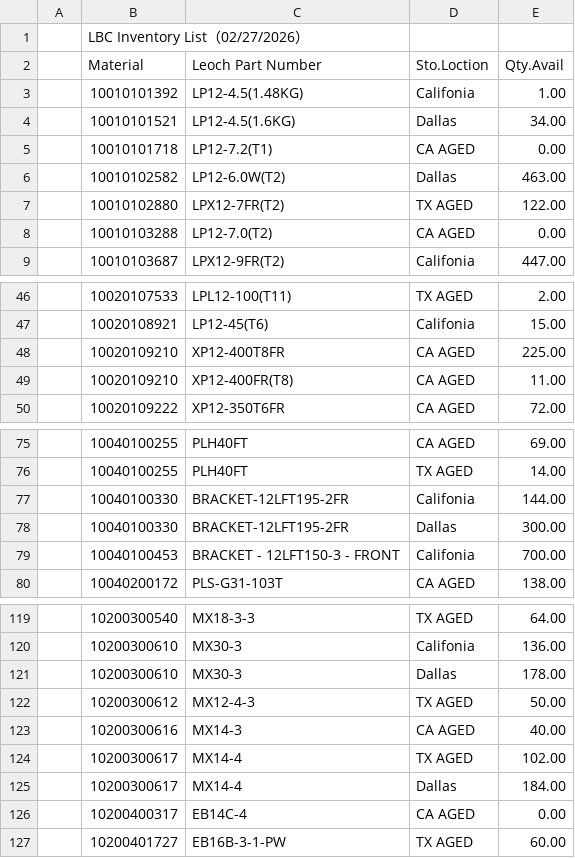
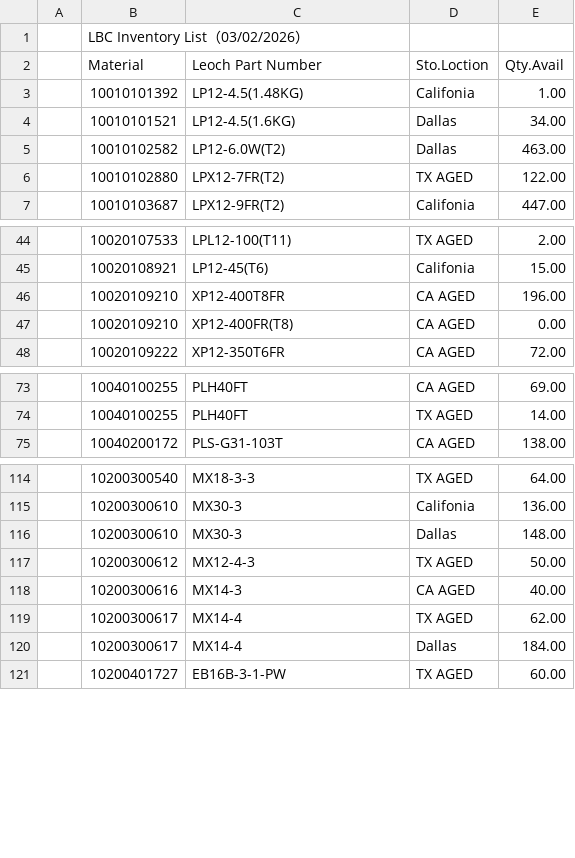
Before and after one commit to LeochBattery/Leoch-Inventory, a CSV file: Inventory.csv, drawn as a sheet; only a part is shown, gaps mark what is left out; the diff covers the shown part only.

Commit message:
Add files via upload

```diff
--- a/Inventory.csv
+++ b/Inventory.csv
@@ -1,2 +1,2 @@
-,LBC Inventory List（02/27/2026）,,,,,,,
+,LBC Inventory List（03/02/2026）,,,,,,,
 ,Material,Leoch Part Number,Sto.Loction,Qty.Avail,,,,
@@ -4,6 +4,4 @@
 ,10010101521,LP12-4.5(1.6KG),Dallas,34.00,,,,
-,10010101718,LP12-7.2(T1),CA AGED,0.00,,,,
 ,10010102582,LP12-6.0W(T2),Dallas,463.00,,,,
 ,10010102880,LPX12-7FR(T2),TX AGED,122.00,,,,
-,10010103288,LP12-7.0(T2),CA AGED,0.00,,,,
 ,10010103687,LPX12-9FR(T2),Califonia,447.00,,,,
@@ -47,4 +45,4 @@
 ,10020108921,LP12-45(T6),Califonia,15.00,,,,
-,10020109210,XP12-400T8FR,CA AGED,225.00,,,,
-,10020109210,XP12-400FR(T8),CA AGED,11.00,,,,
+,10020109210,XP12-400T8FR,CA AGED,196.00,,,,
+,10020109210,XP12-400FR(T8),CA AGED,0.00,,,,
 ,10020109222,XP12-350T6FR,CA AGED,72.00,,,,
@@ -76,5 +74,2 @@
 ,10040100255,PLH40FT,TX AGED,14.00,,,,
-,10040100330,BRACKET-12LFT195-2FR,Califonia,144.00,,,,
-,10040100330,BRACKET-12LFT195-2FR,Dallas,300.00,,,,
-,10040100453,BRACKET - 12LFT150-3 - FRONT,Califonia,700.00,,,,
 ,10040200172,PLS-G31-103T,CA AGED,138.00,,,,
@@ -120,8 +115,7 @@
 ,10200300610,MX30-3,Califonia,136.00,,,,
-,10200300610,MX30-3,Dallas,178.00,,,,
+,10200300610,MX30-3,Dallas,148.00,,,,
 ,10200300612,MX12-4-3,TX AGED,50.00,,,,
 ,10200300616,MX14-3,CA AGED,40.00,,,,
-,10200300617,MX14-4,TX AGED,102.00,,,,
+,10200300617,MX14-4,TX AGED,62.00,,,,
 ,10200300617,MX14-4,Dallas,184.00,,,,
-,10200400317,EB14C-4,CA AGED,0.00,,,,
 ,10200401727,EB16B-3-1-PW,TX AGED,60.00,,,,
```
Also changed, not shown: 7 edited cells elsewhere in this file.
